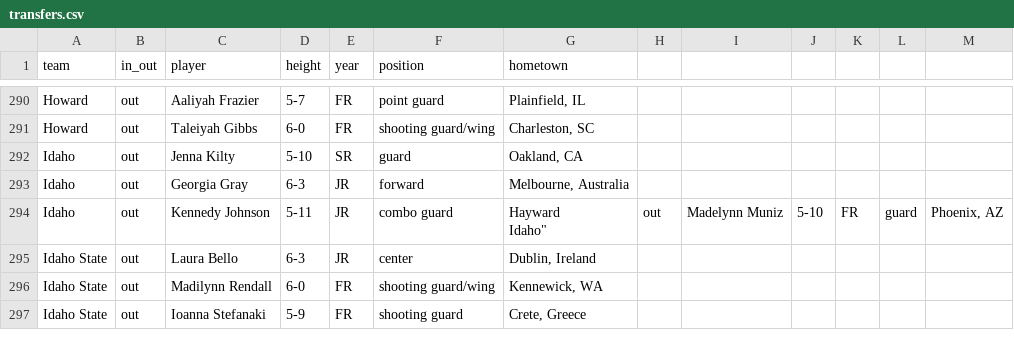
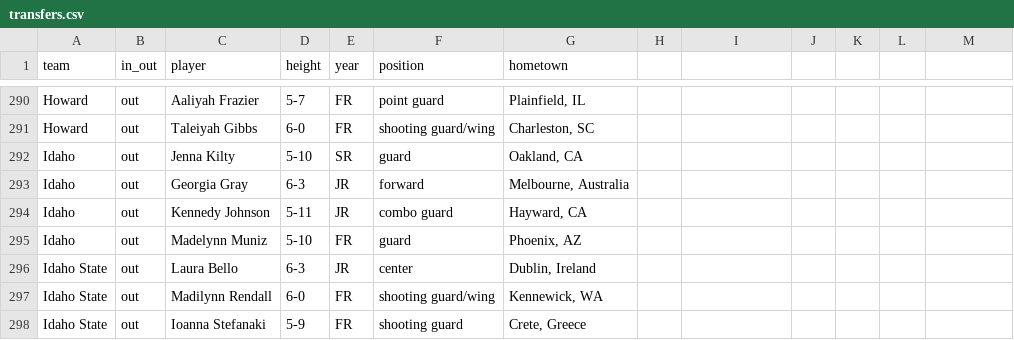
Before and after one commit to dwillis/wbb, a CSV file: ncaa/transfers.csv, drawn as a sheet; only a part is shown, gaps mark what is left out.

Commit message:
added ncaa transfers

```diff
--- a/ncaa/transfers.csv
+++ b/ncaa/transfers.csv
@@ -293,4 +293,4 @@
 "Idaho","out","Georgia Gray","6-3","JR","forward","Melbourne, Australia"
-"Idaho","out","Kennedy Johnson","5-11","JR","combo guard","Hayward
-"Idaho","out","Madelynn Muniz","5-10","FR","guard","Phoenix, AZ"
+"Idaho","out","Kennedy Johnson","5-11","JR","combo guard","Hayward, CA"
+"Idaho","out","Madelynn Muniz","5-10","FR","guard","Phoenix, AZ"
 "Idaho State","out","Laura Bello","6-3","JR","center","Dublin, Ireland"
```
